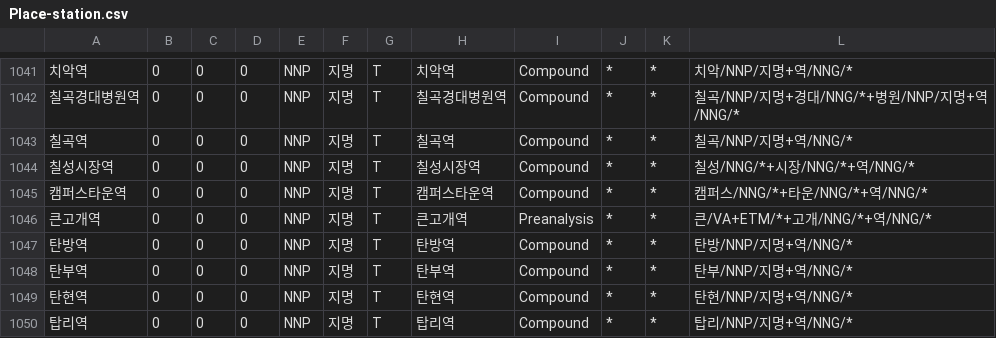
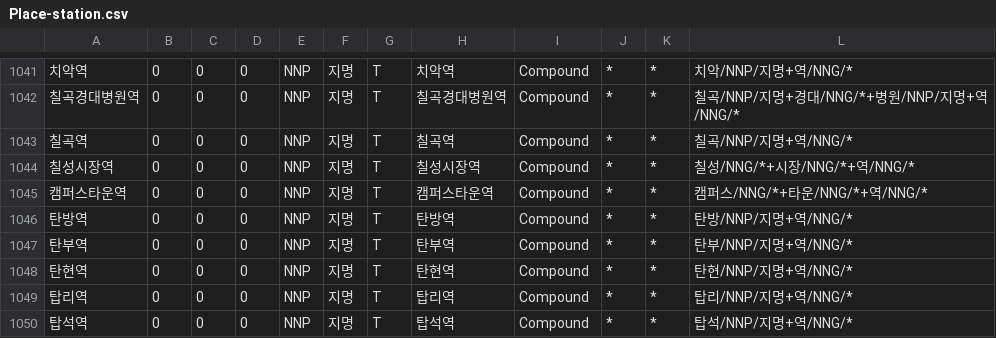
Before and after one commit to deepsearch-hq/mecab-ko-dic, a CSV file: seed/Place-station.csv, drawn as a sheet; only a part is shown, gaps mark what is left out; the shorter side is filled out with more unchanged rows; the diff names each change by its address in the sheet, - before the commit and + after, or states it on an @@ line.

Commit message:
오류 단어 제거

```diff
--- a/seed/Place-station.csv
+++ b/seed/Place-station.csv
-row 1046: 큰고개역 | 0 | 0 | 0 | NNP | 지명 | T | 큰고개역 | Preanalysis | * | * | 큰/VA+ETM/*+고개/NNG/*+역/NNG/*
```
